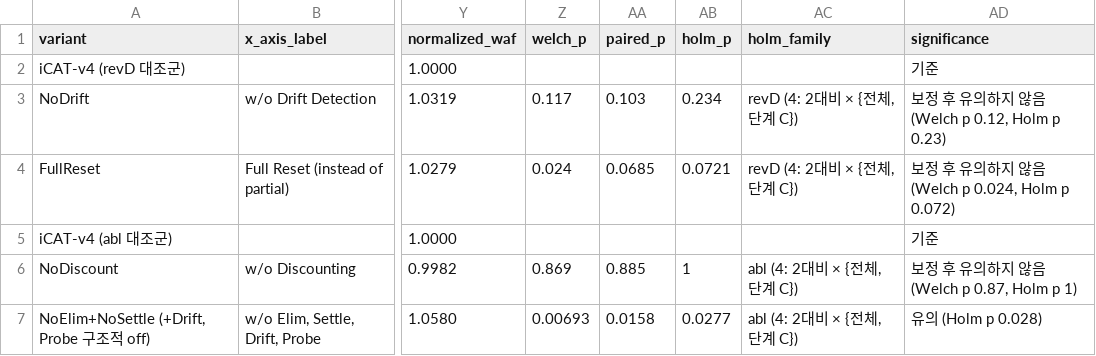
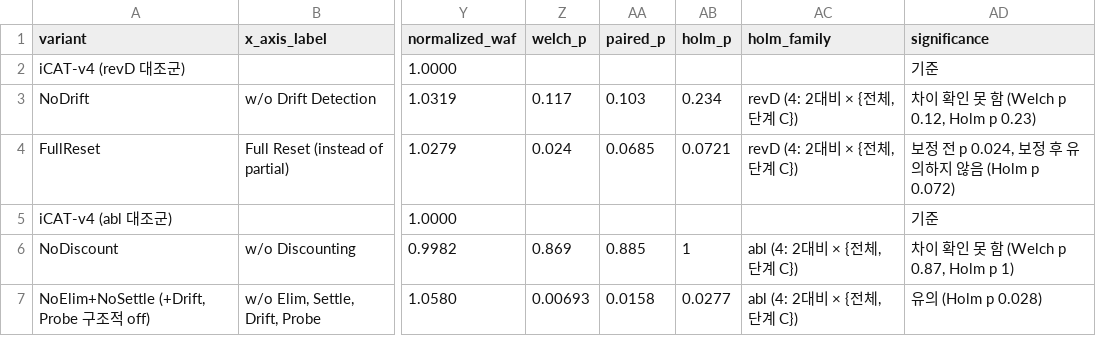
Before and after one commit to oyeong011/iCAT-experiments, a CSV file: result/final-revision-seungcom/ablation_table.csv, drawn as a sheet; only a part is shown, gaps mark what is left out; the diff names each change by its address in the sheet, - before the commit and + after, or states it on an @@ line.

```diff
--- a/result/final-revision-seungcom/ablation_table.csv
+++ b/result/final-revision-seungcom/ablation_table.csv
-AD3 (significance): 보정 후 유의하지 않음 (Welch p 0.12, Holm p 0.23)
+AD3 (significance): 차이 확인 못 함 (Welch p 0.12, Holm p 0.23)
-AD4 (significance): 보정 후 유의하지 않음 (Welch p 0.024, Holm p 0.072)
+AD4 (significance): 보정 전 p 0.024, 보정 후 유의하지 않음 (Holm p 0.072)
-AD6 (significance): 보정 후 유의하지 않음 (Welch p 0.87, Holm p 1)
+AD6 (significance): 차이 확인 못 함 (Welch p 0.87, Holm p 1)
```
Also changed, not shown: result/final-revision-seungcom/module_verification.csv, 4 other files.
